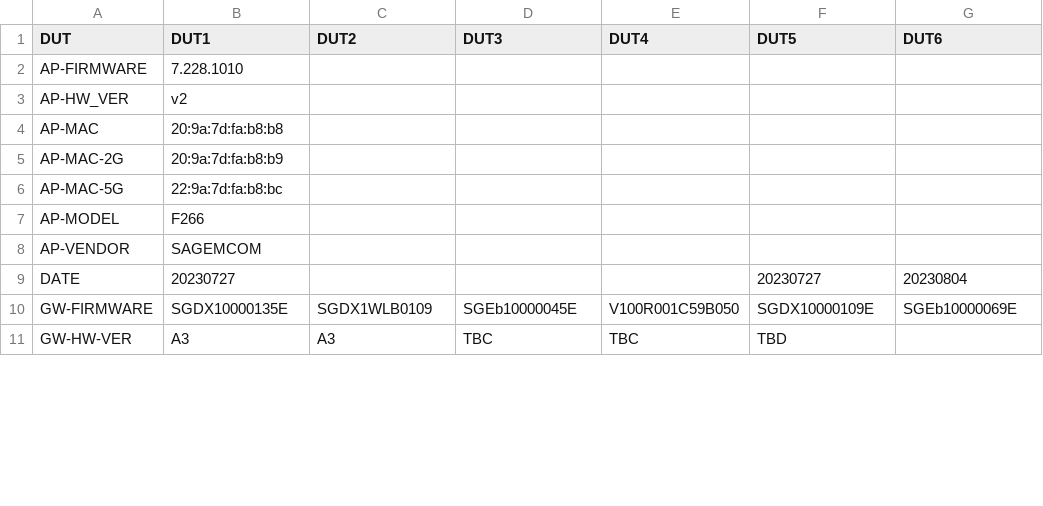
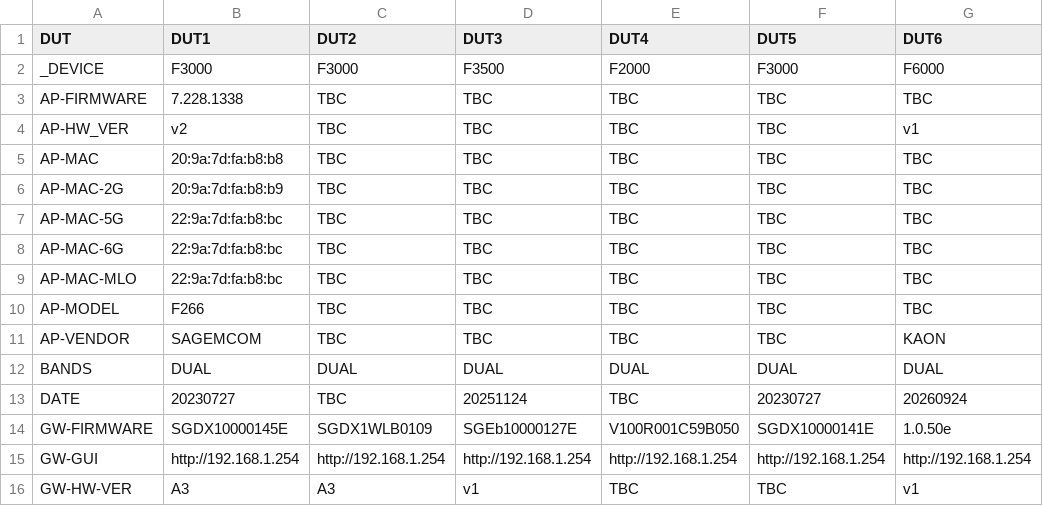
Before and after one commit to lorcandk/CDROUTER_CONFIGURATOR, a CSV file: cdrouter_DUT.csv, drawn as a sheet; only a part is shown; the diff covers the shown part only.

```diff
--- a/cdrouter_DUT.csv
+++ b/cdrouter_DUT.csv
@@ -2,10 +2,15 @@ DUT,DUT1,DUT2,DUT3,DUT4,DUT5,DUT6
-AP-FIRMWARE,7.228.1010,,,,,
-AP-HW_VER,v2,,,,,
-AP-MAC,20:9a:7d:fa:b8:b8,,,,,
-AP-MAC-2G,20:9a:7d:fa:b8:b9,,,,,
-AP-MAC-5G,22:9a:7d:fa:b8:bc,,,,,
-AP-MODEL,F266,,,,,
-AP-VENDOR,SAGEMCOM,,,,,
-DATE,20230727,,,,20230727,20230804
-GW-FIRMWARE,SGDX10000135E,SGDX1WLB0109,SGEb10000045E,V100R001C59B050,SGDX10000109E,SGEb10000069E
-GW-HW-VER,A3,A3,TBC,TBC,TBD,
+_DEVICE,F3000,F3000,F3500,F2000,F3000,F6000,
+AP-FIRMWARE,7.228.1338,TBC,TBC,TBC,TBC,TBC,
+AP-HW_VER,v2,TBC,TBC,TBC,TBC,v1,
+AP-MAC,20:9a:7d:fa:b8:b8,TBC,TBC,TBC,TBC,TBC,
+AP-MAC-2G,20:9a:7d:fa:b8:b9,TBC,TBC,TBC,TBC,TBC,
+AP-MAC-5G,22:9a:7d:fa:b8:bc,TBC,TBC,TBC,TBC,TBC,
+AP-MAC-6G,22:9a:7d:fa:b8:bc,TBC,TBC,TBC,TBC,TBC,
+AP-MAC-MLO,22:9a:7d:fa:b8:bc,TBC,TBC,TBC,TBC,TBC,
+AP-MODEL,F266,TBC,TBC,TBC,TBC,TBC,
+AP-VENDOR,SAGEMCOM,TBC,TBC,TBC,TBC,KAON,
+BANDS,DUAL,DUAL,DUAL,DUAL,DUAL,DUAL,
+DATE,20230727,TBC,20251124,TBC,20230727,20260924,
+GW-FIRMWARE,SGDX10000145E,SGDX1WLB0109,SGEb10000127E,V100R001C59B050,SGDX10000141E,1.0.50e,
+GW-GUI,http://192.168.1.254,http://192.168.1.254,http://192.168.1.254,http://192.168.1.254,http://192.168.1.254,http://192.168.1.254,
+GW-HW-VER,A3,A3,v1,TBC,TBC,v1,
```
Also changed, not shown: 6 added rows and 39 edited cells elsewhere in this file, 2 other files.
